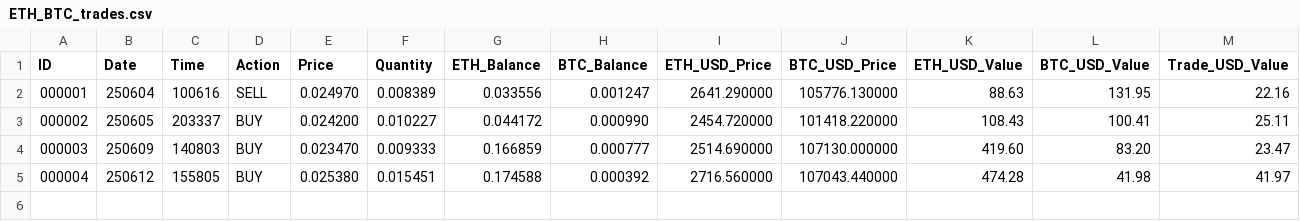
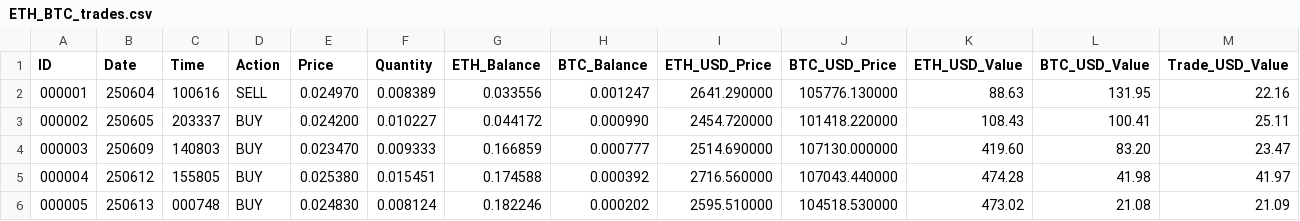
Before and after one commit to SmartOnStuff/SimpleTrader, a CSV file: logs/ETH_BTC_trades.csv, drawn as a sheet; only a part is shown; rows hold the shown columns only; the diff names each change by its address in the sheet, - before the commit and + after, or states it on an @@ line.

Commit message:
Auto-push: Updated trade data

```diff
--- a/logs/ETH_BTC_trades.csv
+++ b/logs/ETH_BTC_trades.csv
+row 6: 000005 | 250613 | 000748 | BUY | 0.024830 | 0.008124 | 0.182246 | 0.000202 | 2595.510000 | 104518.530000 | 473.02 | 21.08 | 21.09
```
